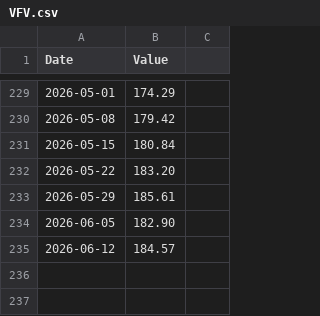
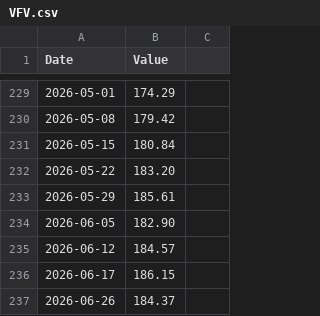
Before and after one commit to FrancisGrignon/invest, a CSV file: src/Web/Invest.MVC/Data/VFV.csv, drawn as a sheet; only a part is shown, gaps mark what is left out.

```diff
--- a/src/Web/Invest.MVC/Data/VFV.csv
+++ b/src/Web/Invest.MVC/Data/VFV.csv
@@ -235 +235,3 @@
 2026-06-12;184.57
+2026-06-17;186.15
+2026-06-26;184.37
```
Also changed, not shown: src/Web/Invest.MVC/Data/BAM.csv, src/Web/Invest.MVC/Data/COST.csv, 11 other files.
